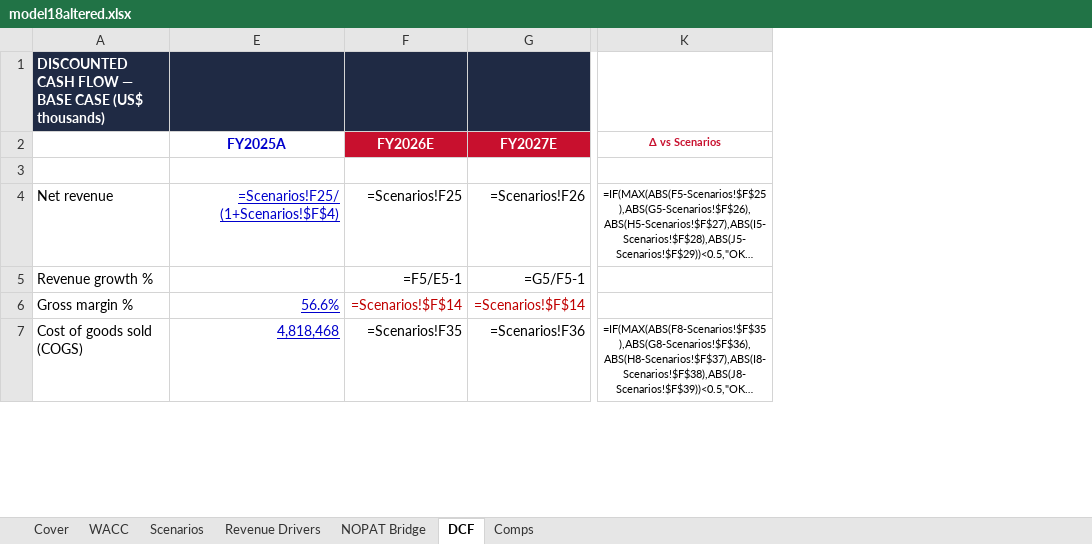
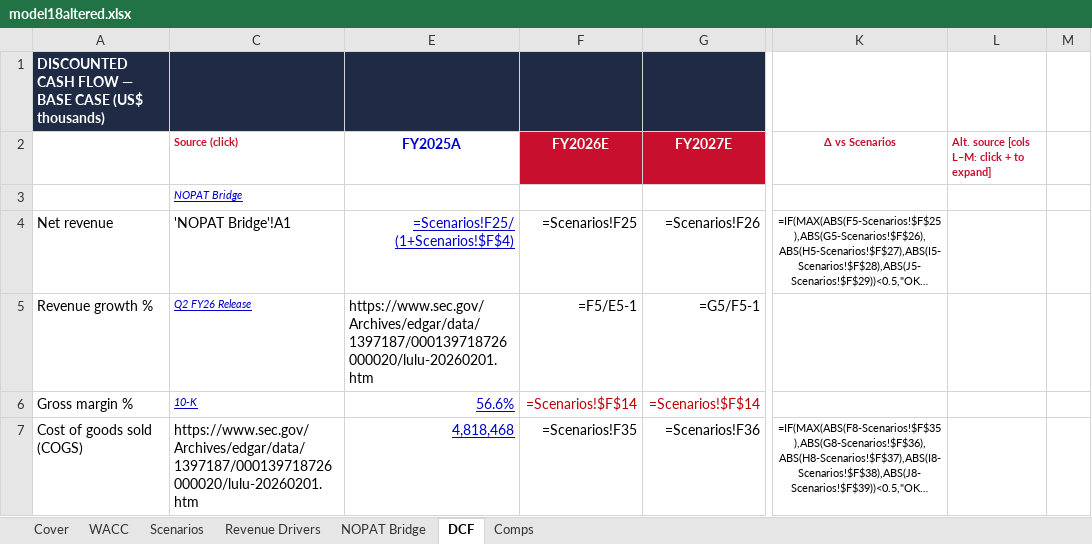
Before and after one commit to vengeanceaiUSC/RM, an Excel workbook: LULU/model18altered.xlsx, sheet DCF, drawn as a sheet; only a part is shown, gaps mark what is left out; long unchanged cells end in …; values as stored, in another font and other column widths than the file's, no borders; formulas without a stored value are shown as written; the diff covers the shown part only; the diff names each change by its address in the sheet, - before the commit and + after, or states it on an @@ line.

```diff
--- a/LULU/model18altered.xlsx (sheet DCF)
+++ b/LULU/model18altered.xlsx (sheet DCF)
@@ column C (Source (click)) unhidden, rows 3-7: NOPAT Bridge | 'NOPAT Bridge'!A1 | Q2 FY26 Release | 10-K | https://www.sec.gov/Archives/edgar/data/1397187/000139718726000020/lulu-20260201.htm @@
@@ column L unhidden, row 2: Alt. source [cols L–M: click + to expand] @@
+column M, empty
-E5 (FY2025A): (empty)
+E5 (FY2025A): https://www.sec.gov/Archives/edgar/data/1397187/000139718726000020/lulu-20260201.htm
```
Also changed, not shown: 8 added rows and 5 edited cells elsewhere in this sheet, sheet WACC, sheet Comps, sheet NOPAT Bridge, sheet Revenue Drivers, sheet Scenarios, hidden cells, LULU/model18_humanized (1).xlsx, LULU/model18_humanized.xlsx, 6 other files.
